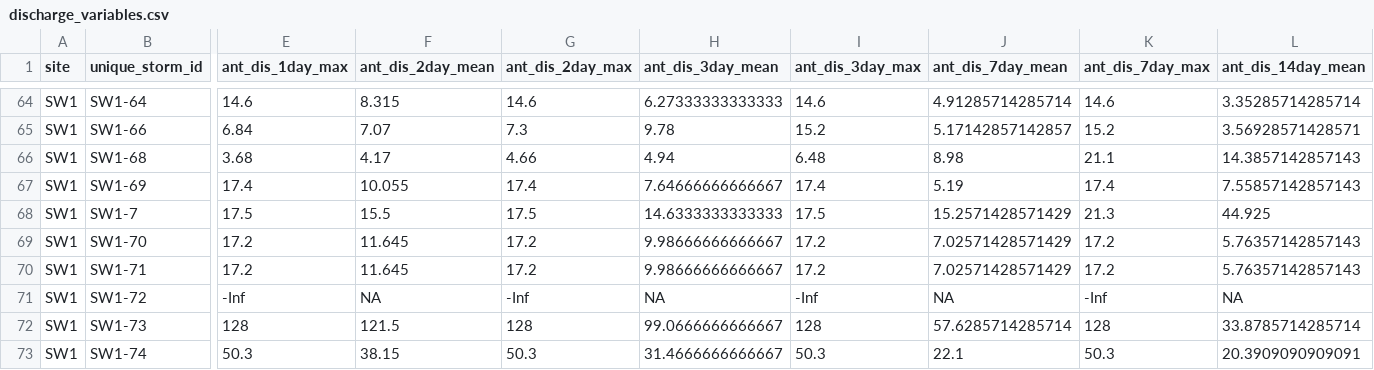
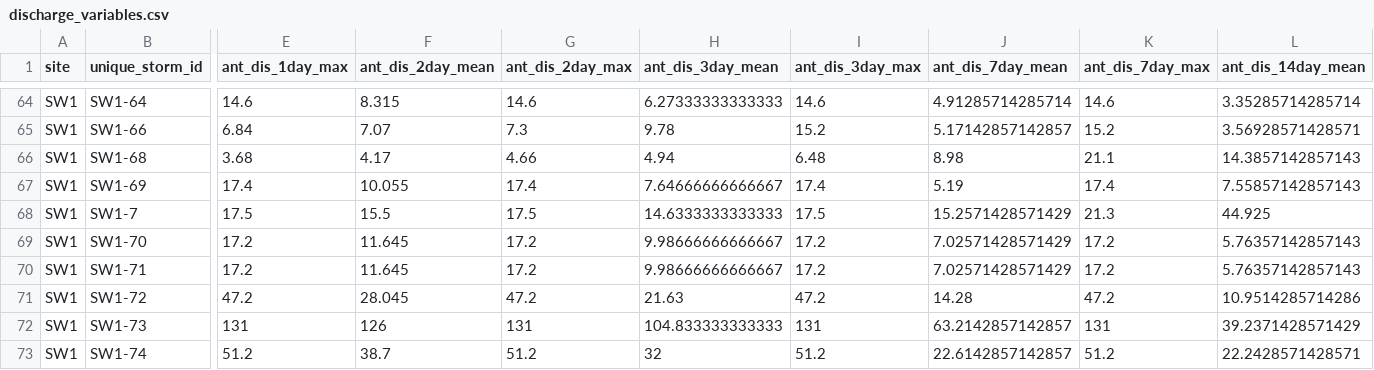
Before and after one commit to limnoliver/GLRIeof, a CSV file: data_cached/discharge_variables.csv, drawn as a sheet; only a part is shown, gaps mark what is left out; the diff covers the shown part only; the diff names each change by its address in the sheet, - before the commit and + after, or states it on an @@ line.

Commit message:
repulled discharge data after an NWIS fix

```diff
--- a/data_cached/discharge_variables.csv
+++ b/data_cached/discharge_variables.csv
-E71 (ant_dis_1day_max): -Inf
+E71 (ant_dis_1day_max): 47.2
-F71 (ant_dis_2day_mean): NA
+F71 (ant_dis_2day_mean): 28.045
-G71 (ant_dis_2day_max): -Inf
+G71 (ant_dis_2day_max): 47.2
-H71 (ant_dis_3day_mean): NA
+H71 (ant_dis_3day_mean): 21.63
-I71 (ant_dis_3day_max): -Inf
+I71 (ant_dis_3day_max): 47.2
-J71 (ant_dis_7day_mean): NA
+J71 (ant_dis_7day_mean): 14.28
-K71 (ant_dis_7day_max): -Inf
+K71 (ant_dis_7day_max): 47.2
-L71 (ant_dis_14day_mean): NA
+L71 (ant_dis_14day_mean): 10.9514285714286
-E72 (ant_dis_1day_max): 128
+E72 (ant_dis_1day_max): 131
-F72 (ant_dis_2day_mean): 121.5
+F72 (ant_dis_2day_mean): 126
-G72 (ant_dis_2day_max): 128
+G72 (ant_dis_2day_max): 131
-H72 (ant_dis_3day_mean): 99.0666666666667
+H72 (ant_dis_3day_mean): 104.833333333333
-I72 (ant_dis_3day_max): 128
+I72 (ant_dis_3day_max): 131
-J72 (ant_dis_7day_mean): 57.6285714285714
+J72 (ant_dis_7day_mean): 63.2142857142857
-K72 (ant_dis_7day_max): 128
+K72 (ant_dis_7day_max): 131
-L72 (ant_dis_14day_mean): 33.8785714285714
+L72 (ant_dis_14day_mean): 39.2371428571429
-E73 (ant_dis_1day_max): 50.3
+E73 (ant_dis_1day_max): 51.2
-F73 (ant_dis_2day_mean): 38.15
+F73 (ant_dis_2day_mean): 38.7
-G73 (ant_dis_2day_max): 50.3
+G73 (ant_dis_2day_max): 51.2
-H73 (ant_dis_3day_mean): 31.4666666666667
+H73 (ant_dis_3day_mean): 32
-I73 (ant_dis_3day_max): 50.3
+I73 (ant_dis_3day_max): 51.2
-J73 (ant_dis_7day_mean): 22.1
+J73 (ant_dis_7day_mean): 22.6142857142857
-K73 (ant_dis_7day_max): 50.3
+K73 (ant_dis_7day_max): 51.2
-L73 (ant_dis_14day_mean): 20.3909090909091
+L73 (ant_dis_14day_mean): 22.2428571428571
```
Also changed, not shown: 34 edited cells elsewhere in this file.
